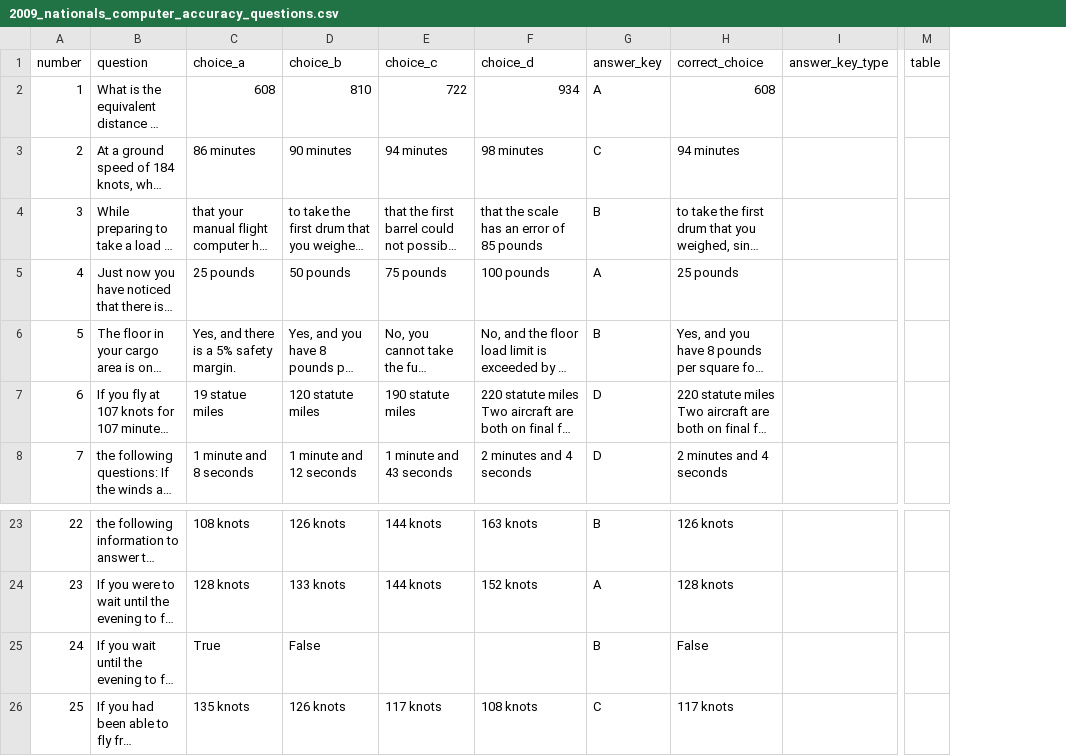
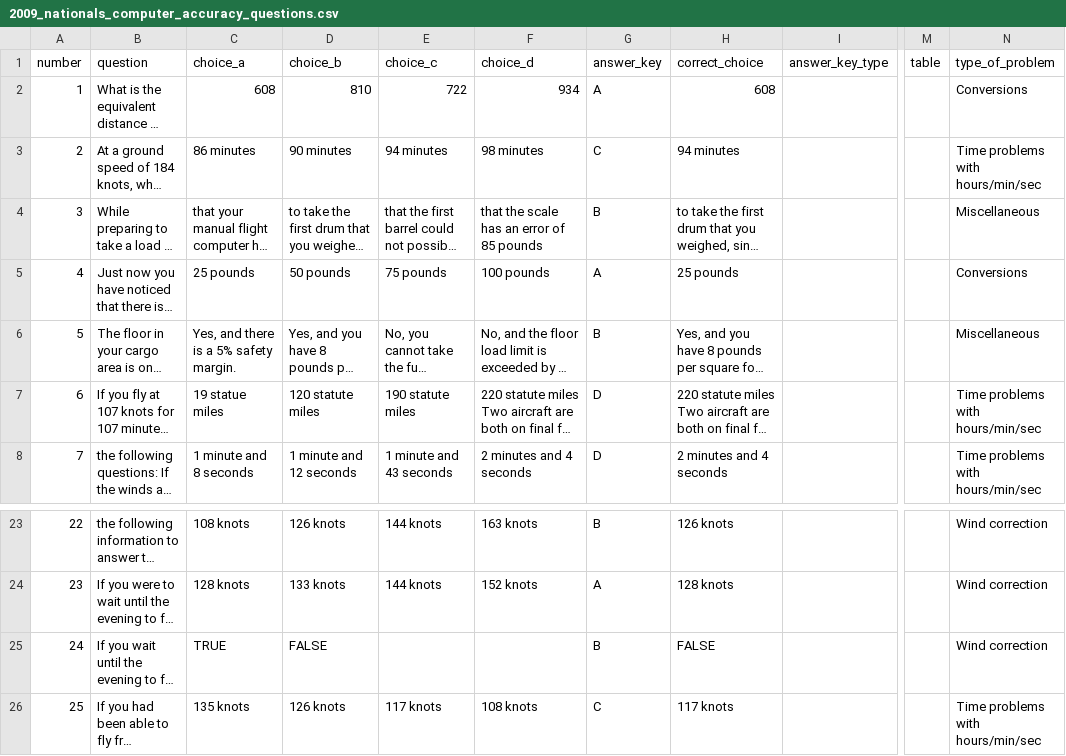
Before and after one commit to Frenchbear1/Computer-Accuracy, a CSV file: Code E6-B/2009_nationals_computer_accuracy_questions.csv, drawn as a sheet; only a part is shown, gaps mark what is left out; long unchanged cells end in …; the diff names each change by its address in the sheet, - before the commit and + after, or states it on an @@ line.

```diff
--- a/Code E6-B/2009_nationals_computer_accuracy_questions.csv
+++ b/Code E6-B/2009_nationals_computer_accuracy_questions.csv
+column N (type_of_problem), rows 2-8: Conversions | Time problems with hours/min/sec | Miscellaneous | Conversions | Miscellaneous | Time problems with hours/min/sec | Time problems with hours/min/sec; rows 23-26: Wind correction | Wind correction | Wind correction | Time problems with hours/min/sec
-C25 (choice_a): True
+C25 (choice_a): TRUE
-D25 (choice_b): False
+D25 (choice_b): FALSE
-H25 (correct_choice): False
+H25 (correct_choice): FALSE
```
Also changed, not shown: Code E6-B/2007_nationals_computer_accuracy_questions.csv, Code E6-B/2008_nationals_computer_accuracy_questions.csv, 56 other files.
